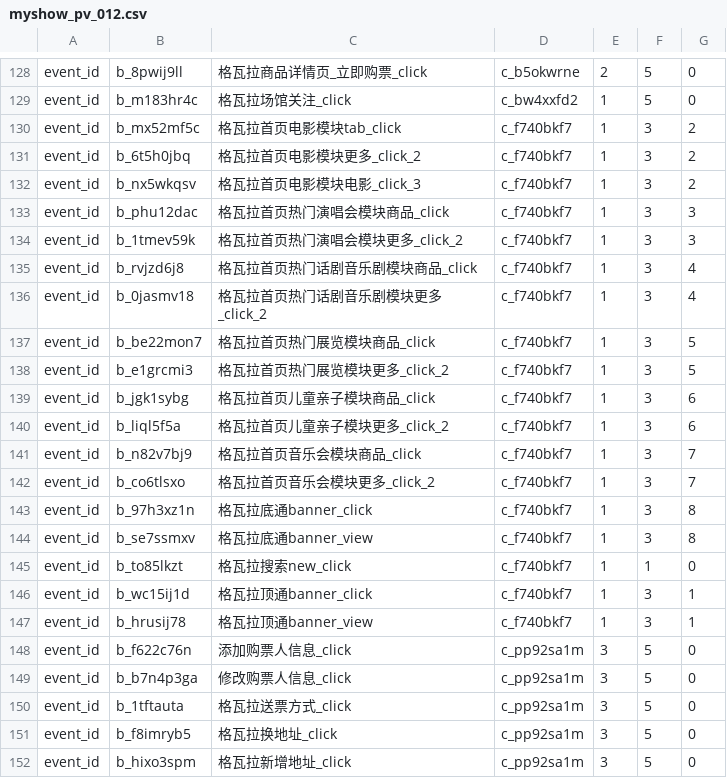
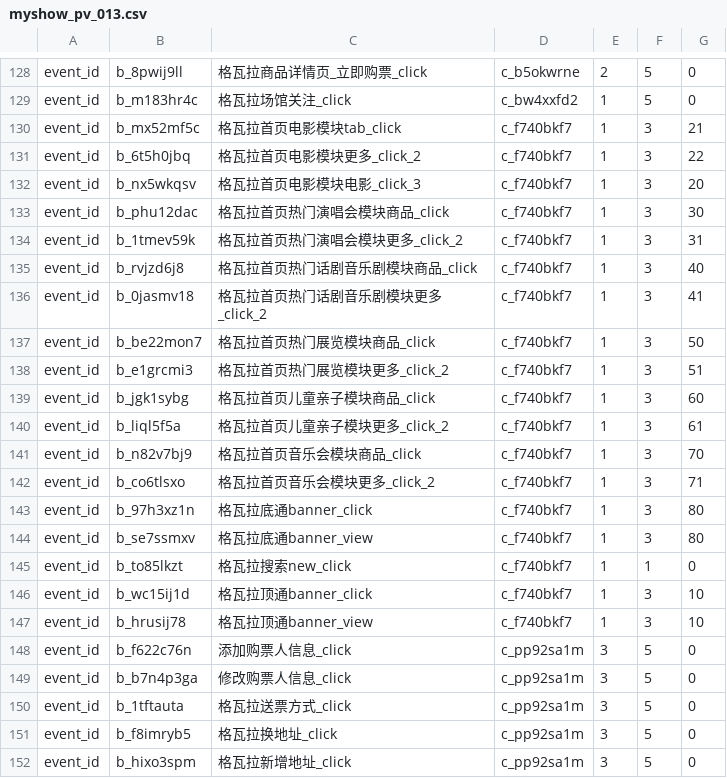
Before and after one commit to fnfly2005/omy_code, a CSV file: table/myshow_pv_013.csv (was table/myshow_pv_012.csv), drawn as a sheet; only a part is shown, gaps mark what is left out; the diff covers the shown part only.

```diff
--- a/table/myshow_pv_012.csv
+++ b/table/myshow_pv_013.csv
@@ -129,20 +129,20 @@ event_id,b_8pwij9ll,格瓦拉商品详情页_立即购票_click,c_b5okwrne,2,5,0
 event_id,b_m183hr4c,格瓦拉场馆关注_click,c_bw4xxfd2,1,5,0
-event_id,b_mx52mf5c,格瓦拉首页电影模块tab_click,c_f740bkf7,1,3,2
-event_id,b_6t5h0jbq,格瓦拉首页电影模块更多_click_2,c_f740bkf7,1,3,2
-event_id,b_nx5wkqsv,格瓦拉首页电影模块电影_click_3,c_f740bkf7,1,3,2
-event_id,b_phu12dac,格瓦拉首页热门演唱会模块商品_click,c_f740bkf7,1,3,3
-event_id,b_1tmev59k,格瓦拉首页热门演唱会模块更多_click_2,c_f740bkf7,1,3,3
-event_id,b_rvjzd6j8,格瓦拉首页热门话剧音乐剧模块商品_click,c_f740bkf7,1,3,4
-event_id,b_0jasmv18,格瓦拉首页热门话剧音乐剧模块更多_click_2,c_f740bkf7,1,3,4
-event_id,b_be22mon7,格瓦拉首页热门展览模块商品_click,c_f740bkf7,1,3,5
-event_id,b_e1grcmi3,格瓦拉首页热门展览模块更多_click_2,c_f740bkf7,1,3,5
-event_id,b_jgk1sybg,格瓦拉首页儿童亲子模块商品_click,c_f740bkf7,1,3,6
-event_id,b_liql5f5a,格瓦拉首页儿童亲子模块更多_click_2,c_f740bkf7,1,3,6
-event_id,b_n82v7bj9,格瓦拉首页音乐会模块商品_click,c_f740bkf7,1,3,7
-event_id,b_co6tlsxo,格瓦拉首页音乐会模块更多_click_2,c_f740bkf7,1,3,7
-event_id,b_97h3xz1n,格瓦拉底通banner_click,c_f740bkf7,1,3,8
-event_id,b_se7ssmxv,格瓦拉底通banner_view,c_f740bkf7,1,3,8
+event_id,b_mx52mf5c,格瓦拉首页电影模块tab_click,c_f740bkf7,1,3,21
+event_id,b_6t5h0jbq,格瓦拉首页电影模块更多_click_2,c_f740bkf7,1,3,22
+event_id,b_nx5wkqsv,格瓦拉首页电影模块电影_click_3,c_f740bkf7,1,3,20
+event_id,b_phu12dac,格瓦拉首页热门演唱会模块商品_click,c_f740bkf7,1,3,30
+event_id,b_1tmev59k,格瓦拉首页热门演唱会模块更多_click_2,c_f740bkf7,1,3,31
+event_id,b_rvjzd6j8,格瓦拉首页热门话剧音乐剧模块商品_click,c_f740bkf7,1,3,40
+event_id,b_0jasmv18,格瓦拉首页热门话剧音乐剧模块更多_click_2,c_f740bkf7,1,3,41
+event_id,b_be22mon7,格瓦拉首页热门展览模块商品_click,c_f740bkf7,1,3,50
+event_id,b_e1grcmi3,格瓦拉首页热门展览模块更多_click_2,c_f740bkf7,1,3,51
+event_id,b_jgk1sybg,格瓦拉首页儿童亲子模块商品_click,c_f740bkf7,1,3,60
+event_id,b_liql5f5a,格瓦拉首页儿童亲子模块更多_click_2,c_f740bkf7,1,3,61
+event_id,b_n82v7bj9,格瓦拉首页音乐会模块商品_click,c_f740bkf7,1,3,70
+event_id,b_co6tlsxo,格瓦拉首页音乐会模块更多_click_2,c_f740bkf7,1,3,71
+event_id,b_97h3xz1n,格瓦拉底通banner_click,c_f740bkf7,1,3,80
+event_id,b_se7ssmxv,格瓦拉底通banner_view,c_f740bkf7,1,3,80
 event_id,b_to85lkzt,格瓦拉搜索new_click,c_f740bkf7,1,1,0
-event_id,b_wc15ij1d,格瓦拉顶通banner_click,c_f740bkf7,1,3,1
-event_id,b_hrusij78,格瓦拉顶通banner_view,c_f740bkf7,1,3,1
+event_id,b_wc15ij1d,格瓦拉顶通banner_click,c_f740bkf7,1,3,10
+event_id,b_hrusij78,格瓦拉顶通banner_view,c_f740bkf7,1,3,10
 event_id,b_f622c76n,添加购票人信息_click,c_pp92sa1m,3,5,0
```
Also changed, not shown: 18 edited cells elsewhere in this file, 5 other files.
